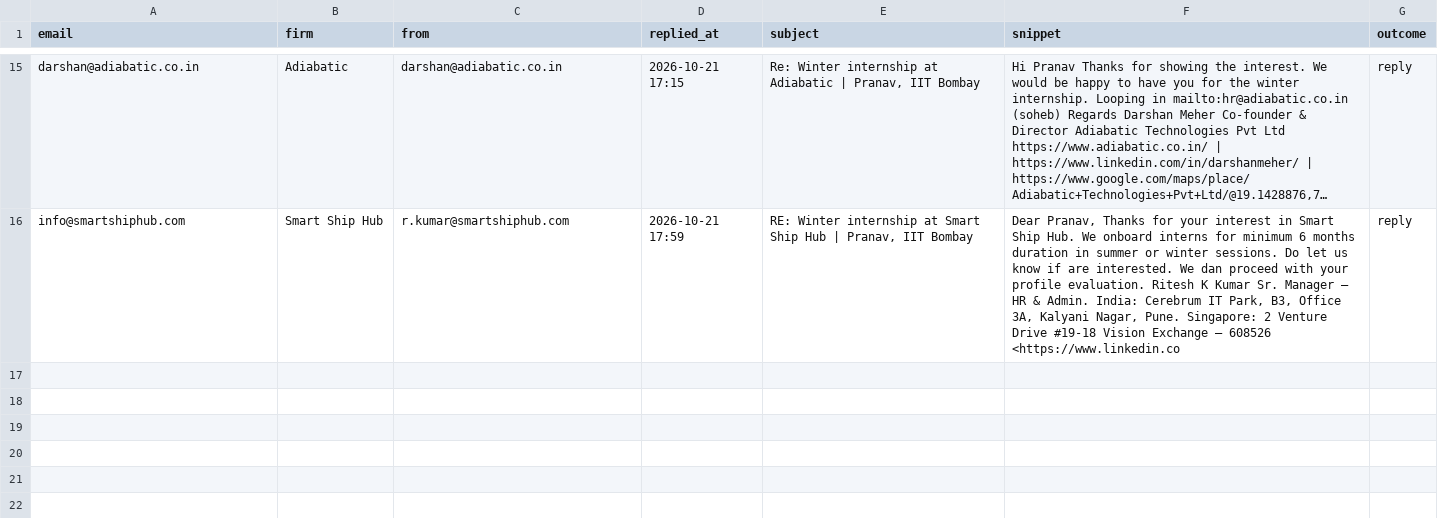
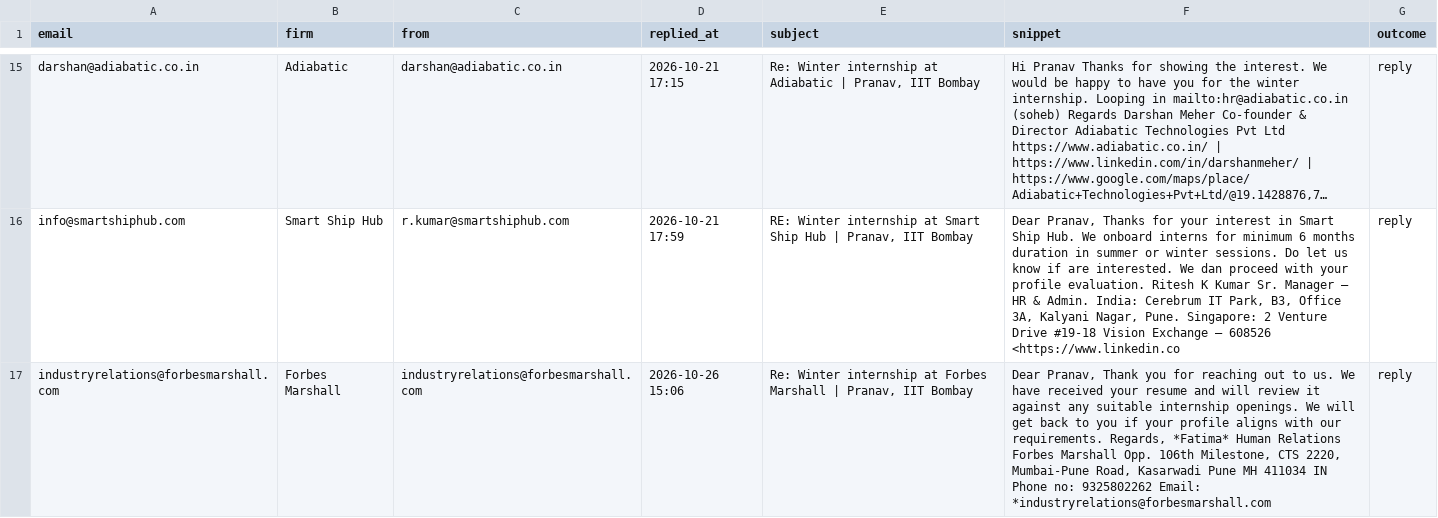
Before and after one commit to pranav-jaju/pune-internship-outreach, a CSV file: data/replies.csv, drawn as a sheet; only a part is shown, gaps mark what is left out; long unchanged cells end in …; the diff names each change by its address in the sheet, - before the commit and + after, or states it on an @@ line.

```diff
--- a/data/replies.csv
+++ b/data/replies.csv
+row 17: industryrelations@forbesmarshall.com | Forbes Marshall | industryrelations@forbesmarshall.com | 2026-10-26 15:06 | Re: Winter internship at Forbes Marshall | Pranav, IIT Bombay | Dear Pranav, Thank you for reaching out to us. We have received your resume and will review it against any suitable internship openings. We will get back to you if your profile aligns with our requirements. Regards, *Fatima* Human Relations Forbes Marshall Opp. 106th Milestone, CTS 2220, Mumbai-Pune Road, Kasarwadi Pune MH 411034 IN Phone no: 9325802262 Email: *industryrelations@forbesmarshall.com | reply
```
Also changed, not shown: data/sent_log.csv, 1 other file.
